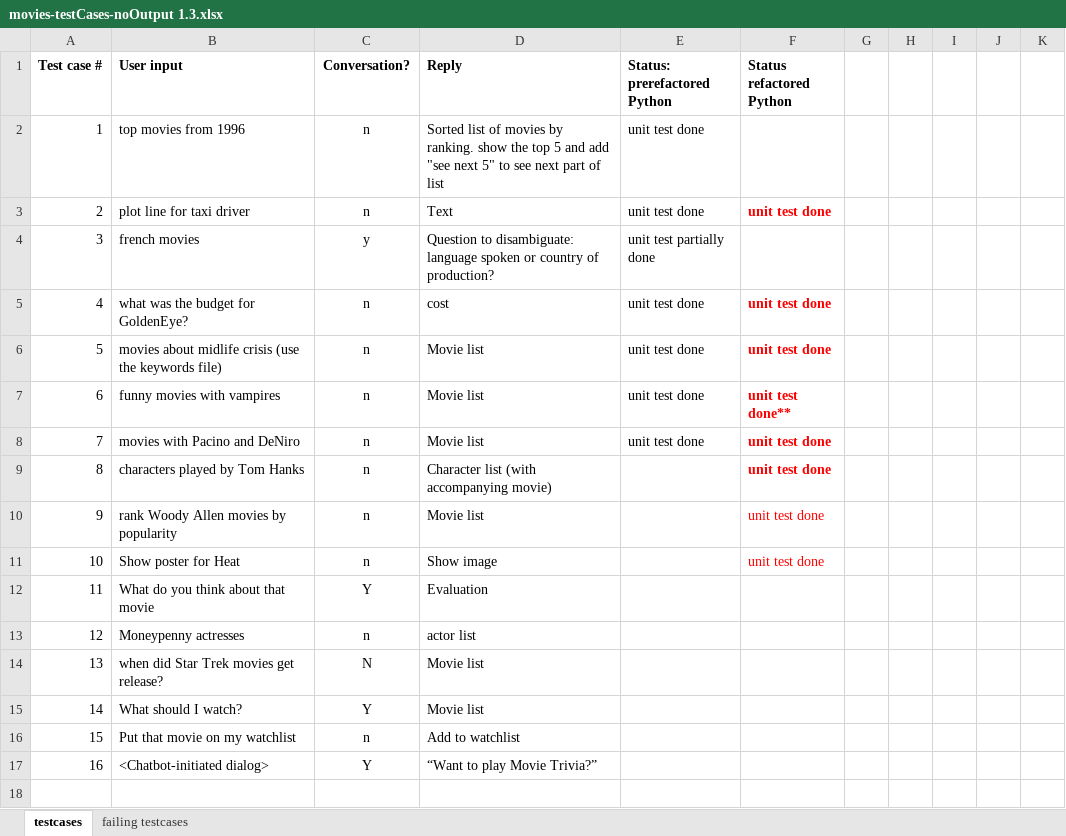
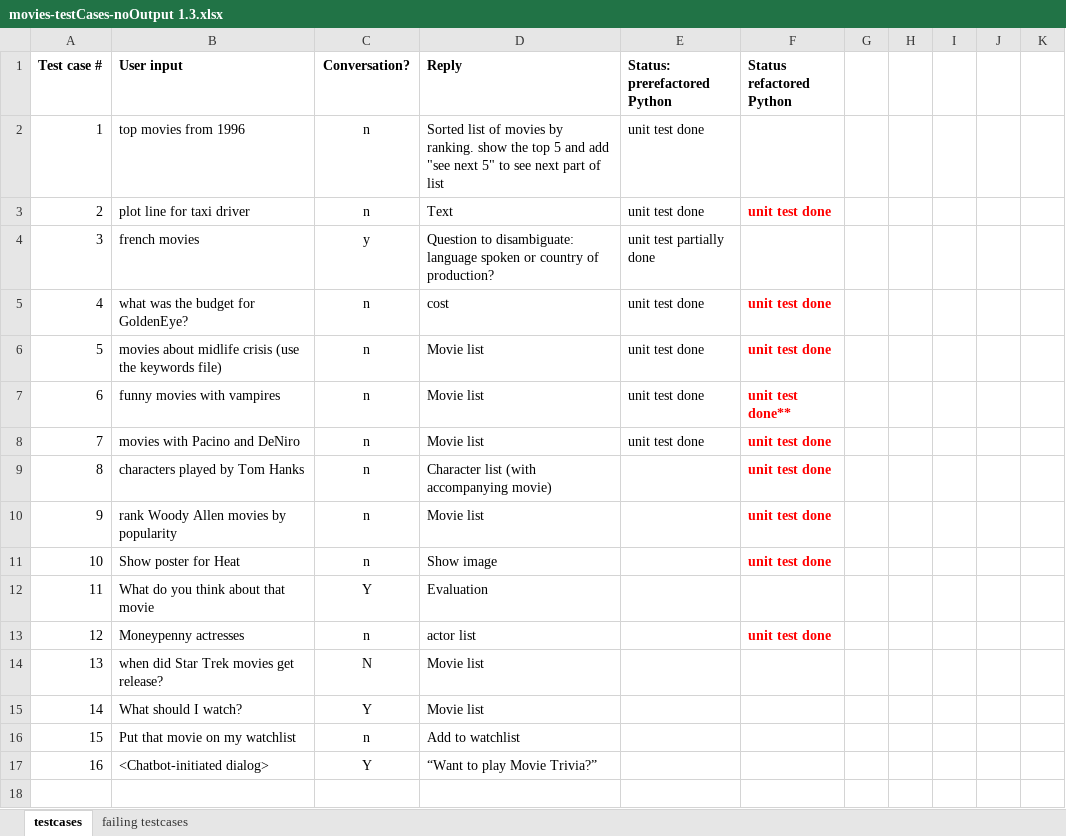
Before and after one commit to ryanmark1867/chatbot, an Excel workbook: testcases/movies-testCases-noOutput 1.3.xlsx, sheet testcases, drawn as a sheet; only a part is shown; values as stored, in another font and other column widths than the file's, no borders; the diff names each change by its address in the sheet, - before the commit and + after, or states it on an @@ line.

Commit message:
Add files via upload

```diff
--- a/testcases/movies-testCases-noOutput 1.3.xlsx (sheet testcases)
+++ b/testcases/movies-testCases-noOutput 1.3.xlsx (sheet testcases)
-F10:F11 bold: off
+F10:F11 bold: on
-F13 (Status refactored Python): (empty)
+F13 (Status refactored Python): unit test done
```
